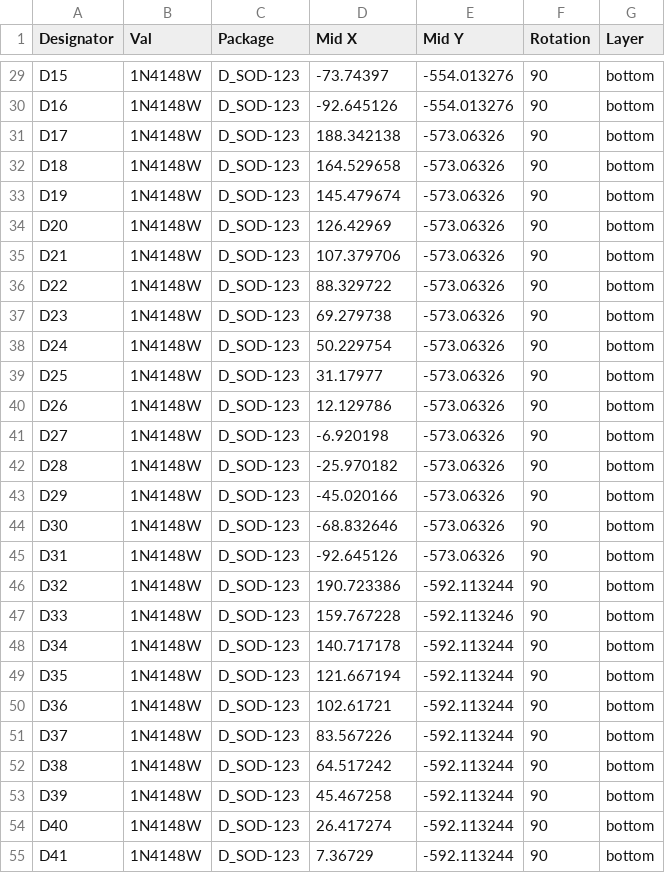
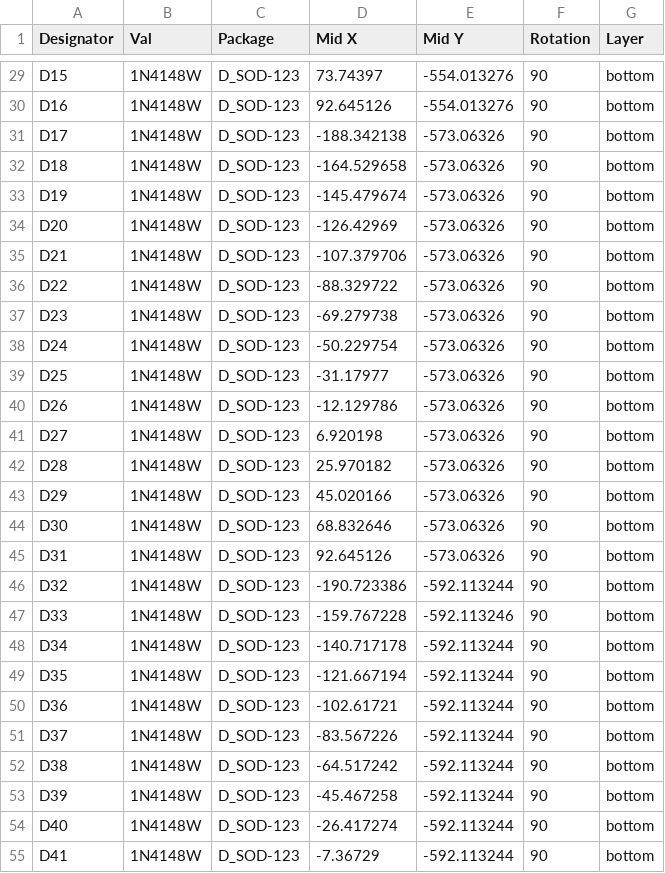
Before and after one commit to JesseLeung97/panda65_01, a CSV file: POS Files/pcb-01-bottom-pos.csv, drawn as a sheet; only a part is shown, gaps mark what is left out; the diff covers the shown part only; the diff names each change by its address in the sheet, - before the commit and + after, or states it on an @@ line.

```diff
--- a/POS Files/pcb-01-bottom-pos.csv
+++ b/POS Files/pcb-01-bottom-pos.csv
-D29 (Mid X): -73.74397
+D29 (Mid X): 73.74397
-D30 (Mid X): -92.645126
+D30 (Mid X): 92.645126
-D31 (Mid X): 188.342138
+D31 (Mid X): -188.342138
-D32 (Mid X): 164.529658
+D32 (Mid X): -164.529658
-D33 (Mid X): 145.479674
+D33 (Mid X): -145.479674
-D34 (Mid X): 126.42969
+D34 (Mid X): -126.42969
-D35 (Mid X): 107.379706
+D35 (Mid X): -107.379706
-D36 (Mid X): 88.329722
+D36 (Mid X): -88.329722
-D37 (Mid X): 69.279738
+D37 (Mid X): -69.279738
-D38 (Mid X): 50.229754
+D38 (Mid X): -50.229754
-D39 (Mid X): 31.17977
+D39 (Mid X): -31.17977
-D40 (Mid X): 12.129786
+D40 (Mid X): -12.129786
-D41 (Mid X): -6.920198
+D41 (Mid X): 6.920198
-D42 (Mid X): -25.970182
+D42 (Mid X): 25.970182
-D43 (Mid X): -45.020166
+D43 (Mid X): 45.020166
-D44 (Mid X): -68.832646
+D44 (Mid X): 68.832646
-D45 (Mid X): -92.645126
+D45 (Mid X): 92.645126
-D46 (Mid X): 190.723386
+D46 (Mid X): -190.723386
-D47 (Mid X): 159.767228
+D47 (Mid X): -159.767228
-D48 (Mid X): 140.717178
+D48 (Mid X): -140.717178
-D49 (Mid X): 121.667194
+D49 (Mid X): -121.667194
-D50 (Mid X): 102.61721
+D50 (Mid X): -102.61721
-D51 (Mid X): 83.567226
+D51 (Mid X): -83.567226
-D52 (Mid X): 64.517242
+D52 (Mid X): -64.517242
-D53 (Mid X): 45.467258
+D53 (Mid X): -45.467258
-D54 (Mid X): 26.417274
+D54 (Mid X): -26.417274
-D55 (Mid X): 7.36729
+D55 (Mid X): -7.36729
```
Also changed, not shown: 66 edited cells elsewhere in this file, 40 other files.
